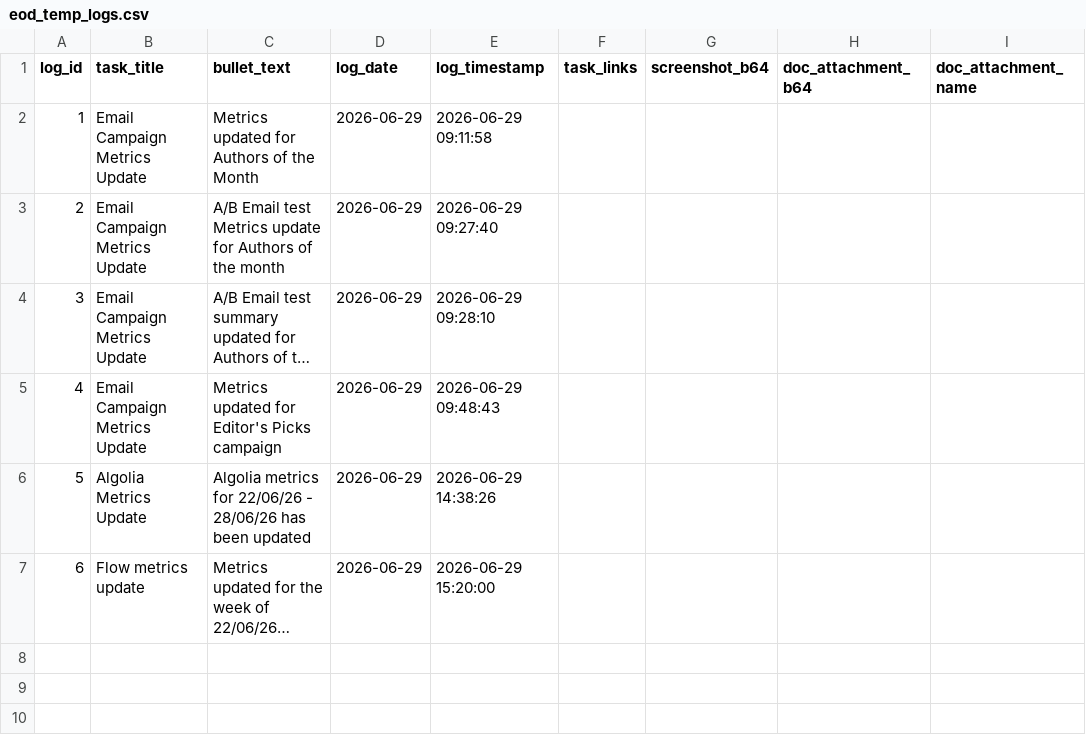
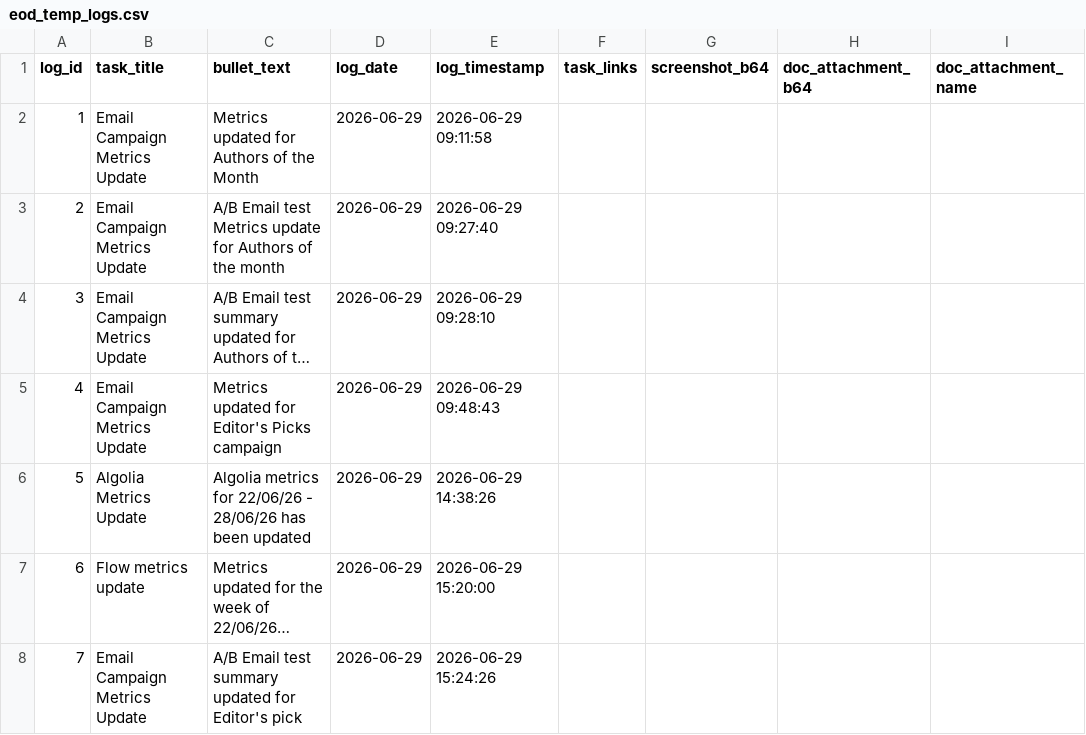
Before and after one commit to RandomlyBryan/personal-tracker, a CSV file: eod_temp_logs.csv, drawn as a sheet; long unchanged cells end in …; the diff names each change by its address in the sheet, - before the commit and + after, or states it on an @@ line.

```diff
--- a/eod_temp_logs.csv
+++ b/eod_temp_logs.csv
+row 8: 7 | Email Campaign Metrics Update | A/B Email test summary updated for Editor's pick | 2026-06-29 | 2026-06-29 15:24:26
```
